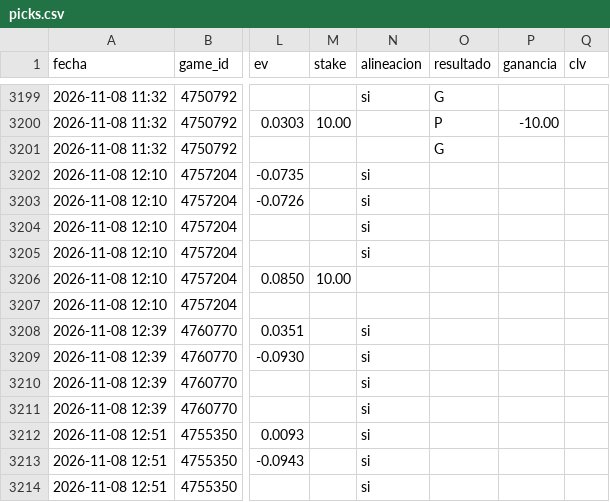
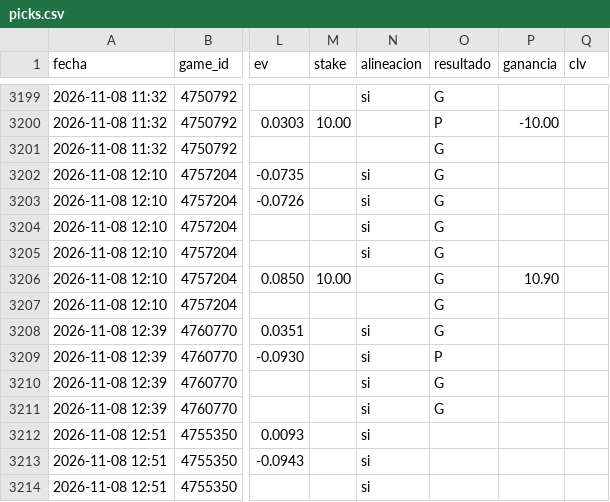
Before and after one commit to JoseVilcatoma/picks-bot, a CSV file: data/picks.csv, drawn as a sheet; only a part is shown, gaps mark what is left out; the diff names each change by its address in the sheet, - before the commit and + after, or states it on an @@ line.

```diff
--- a/data/picks.csv
+++ b/data/picks.csv
-O3202:O3208 (resultado): (empty)
+O3202:O3208 (resultado): G
-P3206 (ganancia): (empty)
+P3206 (ganancia): 10.90
-O3209 (resultado): (empty)
+O3209 (resultado): P
-O3210:O3211 (resultado): (empty)
+O3210:O3211 (resultado): G
```
Also changed, not shown: 4 other files.
